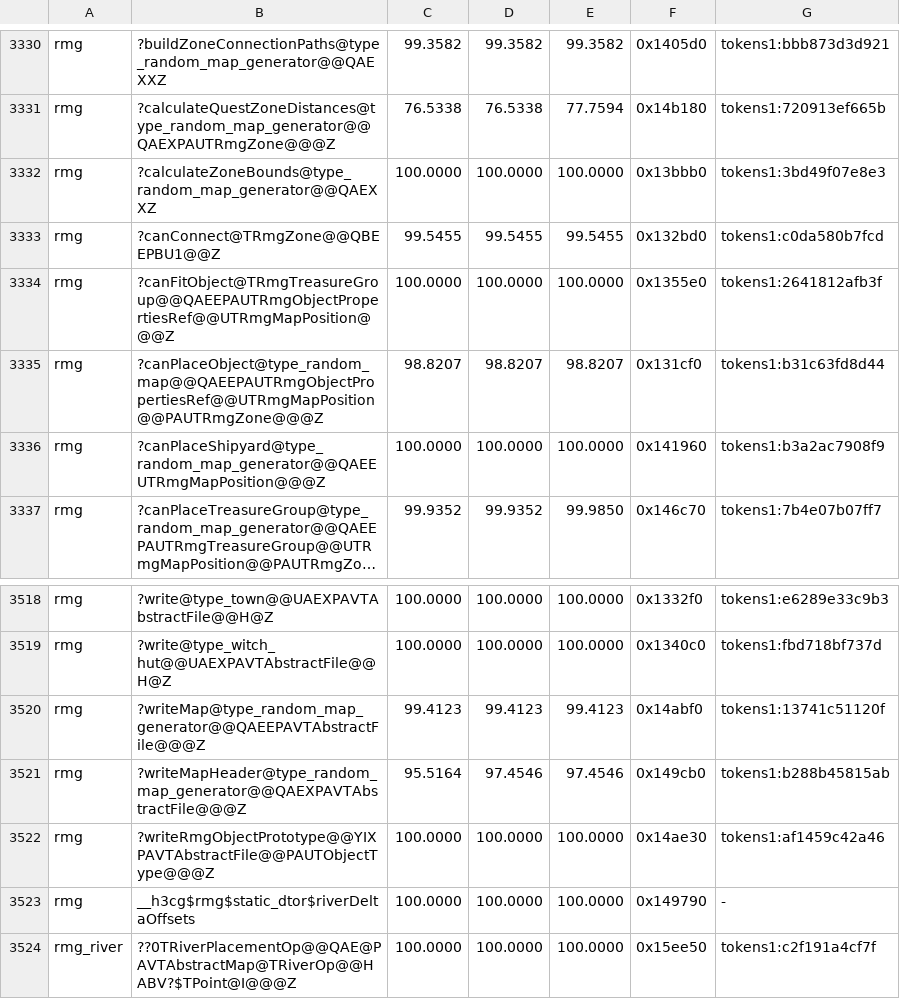
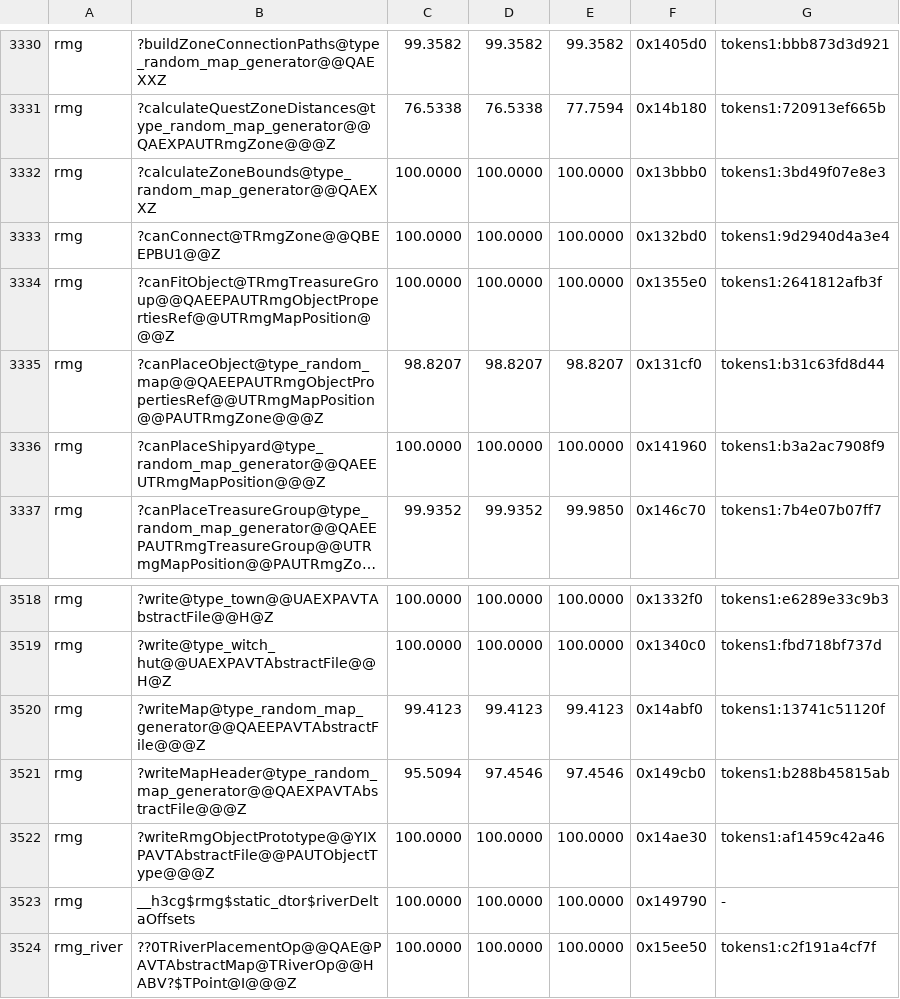
Before and after one commit to philipmendocino/homm3-decomp, a TSV file: config/match_baseline.tsv, drawn as a sheet; only a part is shown, gaps mark what is left out; long unchanged cells end in ….

```diff
--- a/config/match_baseline.tsv
+++ b/config/match_baseline.tsv
@@ -3332,3 +3332,3 @@ rmg	?calculateQuestZoneDistances@type_random_map_generator@@QAEXPAUTRmgZone@@@Z
 rmg	?calculateZoneBounds@type_random_map_generator@@QAEXXZ	100.0000	100.0000	100.0000	0x13bbb0	tokens1:3bd49f07e8e3
-rmg	?canConnect@TRmgZone@@QBEEPBU1@@Z	99.5455	99.5455	99.5455	0x132bd0	tokens1:c0da580b7fcd
+rmg	?canConnect@TRmgZone@@QBEEPBU1@@Z	100.0000	100.0000	100.0000	0x132bd0	tokens1:9d2940d4a3e4
 rmg	?canFitObject@TRmgTreasureGroup@@QAEEPAUTRmgObjectPropertiesRef@@UTRmgMapPosition@@@Z	100.0000	100.0000	100.0000	0x1355e0	tokens1:2641812afb3f
@@ -3520,3 +3520,3 @@ rmg	?write@type_witch_hut@@UAEXPAVTAbstractFile@@H@Z	100.0000	100.0000	100.0000
 rmg	?writeMap@type_random_map_generator@@QAEEPAVTAbstractFile@@@Z	99.4123	99.4123	99.4123	0x14abf0	tokens1:13741c51120f
-rmg	?writeMapHeader@type_random_map_generator@@QAEXPAVTAbstractFile@@@Z	95.5164	97.4546	97.4546	0x149cb0	tokens1:b288b45815ab
+rmg	?writeMapHeader@type_random_map_generator@@QAEXPAVTAbstractFile@@@Z	95.5094	97.4546	97.4546	0x149cb0	tokens1:b288b45815ab
 rmg	?writeRmgObjectPrototype@@YIXPAVTAbstractFile@@PAUTObjectType@@@Z	100.0000	100.0000	100.0000	0x14ae30	tokens1:af1459c42a46
```
Also changed, not shown: config/match_baseline.h3maped.tsv, 2 other files.
